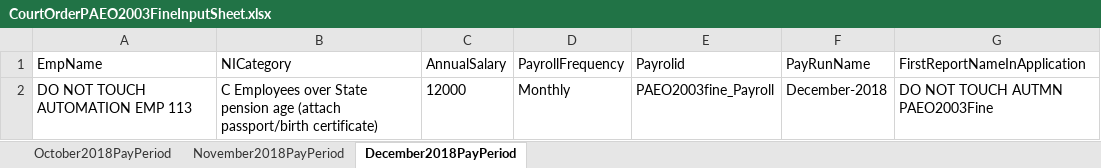
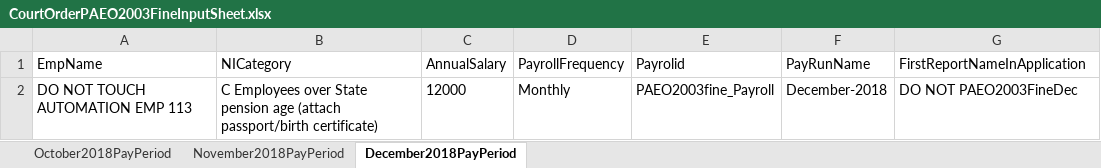
Before and after one commit to githforProvar/24-7PeopleXCDPayroll, an Excel workbook: PayrollProject/templates/CourtOrderPAEO2003FineInputSheet.xlsx, sheet December2018PayPeriod, drawn as a sheet; values as stored, in another font and other column widths than the file's, no borders; the diff names each change by its address in the sheet, - before the commit and + after, or states it on an @@ line.

```diff
--- a/PayrollProject/templates/CourtOrderPAEO2003FineInputSheet.xlsx (sheet December2018PayPeriod)
+++ b/PayrollProject/templates/CourtOrderPAEO2003FineInputSheet.xlsx (sheet December2018PayPeriod)
-G2 (FirstReportNameInApplication): DO NOT TOUCH AUTMN PAEO2003Fine
+G2 (FirstReportNameInApplication): DO NOT PAEO2003FineDec
```
Also changed, not shown: sheet November2018PayPeriod, sheet October2018PayPeriod, PayrollProject/OutPutTestResult/Court order Scenarios Test result.xlsx, PayrollProject/templates/CourtOrderPAEO1971FineInputSheet.xlsx, 7 other files.
